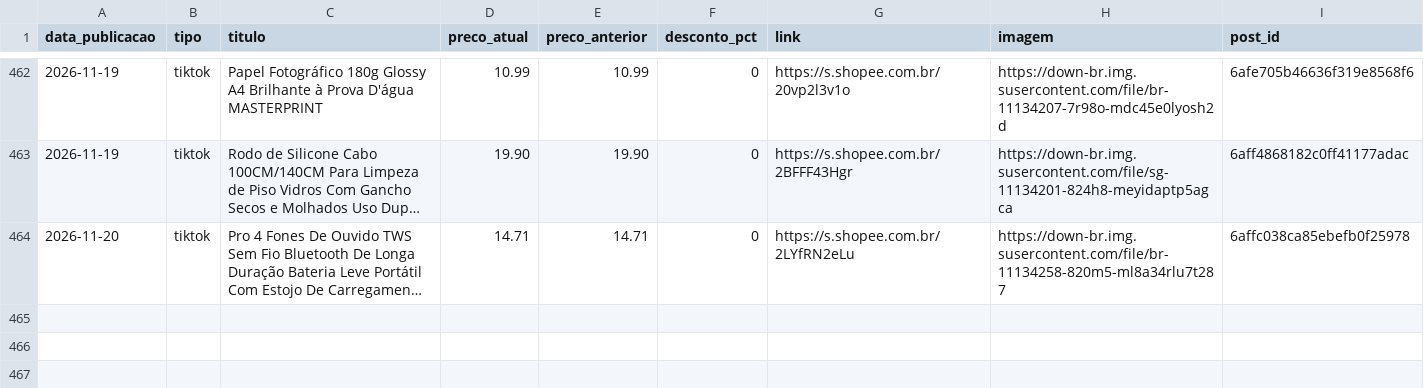
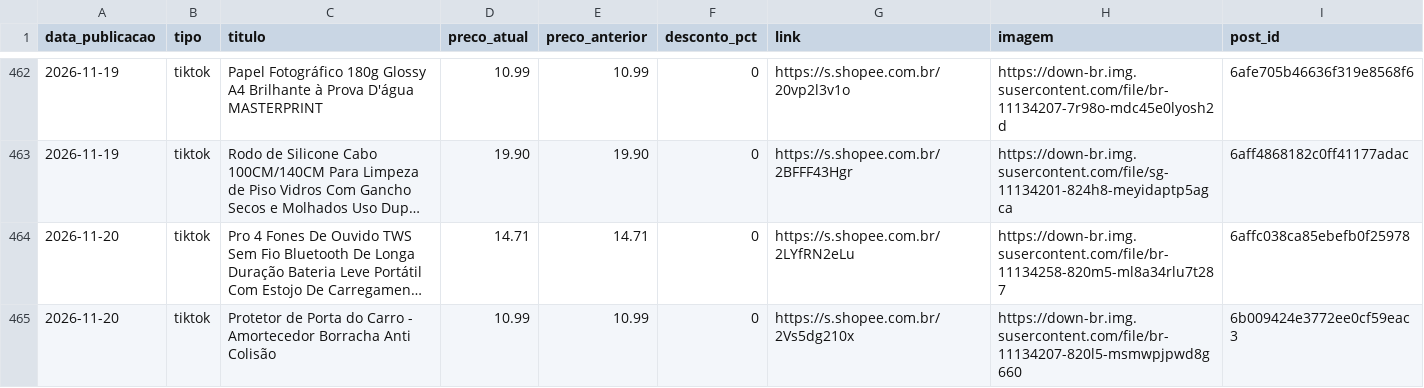
Before and after one commit to achadinhosdoterra/achadinhosdoterra.github.io, a CSV file: publicados.csv, drawn as a sheet; only a part is shown, gaps mark what is left out; long unchanged cells end in …; the diff names each change by its address in the sheet, - before the commit and + after, or states it on an @@ line.

Commit message:
Post automatico no tiktok - 20/11/2026 18:40

```diff
--- a/publicados.csv
+++ b/publicados.csv
+row 465: 2026-11-20 | tiktok | Protetor de Porta do Carro - Amortecedor Borracha Anti Colisão | 10.99 | 10.99 | 0 | https://s.shopee.com.br/2Vs5dg210x | https://down-br.img.susercontent.com/file/br-11134207-820l5-msmwpjpwd8g660 | 6b009424e3772ee0cf59eac3
```
Also changed, not shown: 1 other file.
